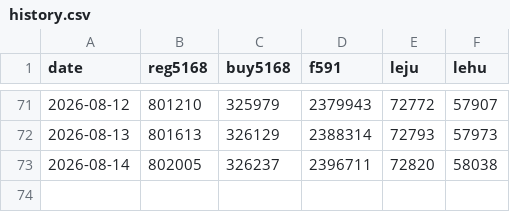
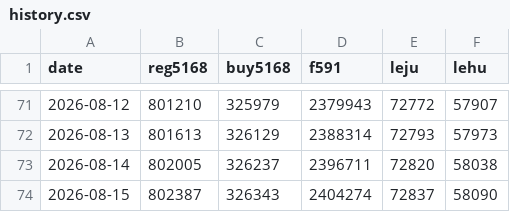
Before and after one commit to g1128-lol/line-oa-monitor, a CSV file: data/history.csv, drawn as a sheet; only a part is shown, gaps mark what is left out; the diff names each change by its address in the sheet, - before the commit and + after, or states it on an @@ line.

```diff
--- a/data/history.csv
+++ b/data/history.csv
+row 74: 2026-08-15 | 802387 | 326343 | 2404274 | 72837 | 58090
```
